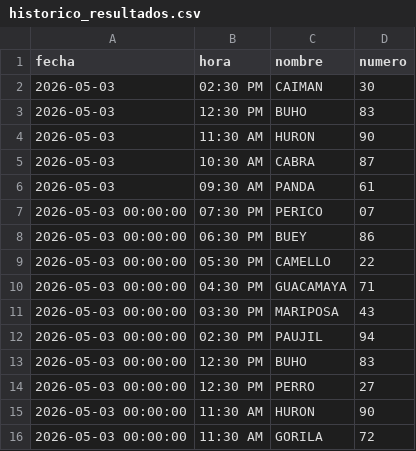
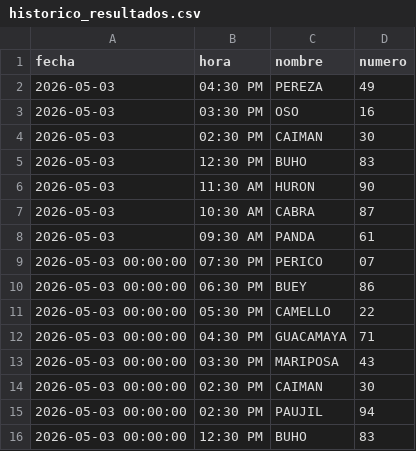
Before and after one commit to RAYC3004/guacharito-pro-tracker, a CSV file: historico_resultados.csv, drawn as a sheet; only a part is shown; the shorter side is filled out with more unchanged rows; the diff names each change by its address in the sheet, - before the commit and + after, or states it on an @@ line.

```diff
--- a/historico_resultados.csv
+++ b/historico_resultados.csv
+row 2: 2026-05-03 | 04:30 PM | PEREZA | 49
+row 3: 2026-05-03 | 03:30 PM | OSO | 16
+row 14: 2026-05-03 00:00:00 | 02:30 PM | CAIMAN | 30
```
Also changed, not shown: 2 other files.
